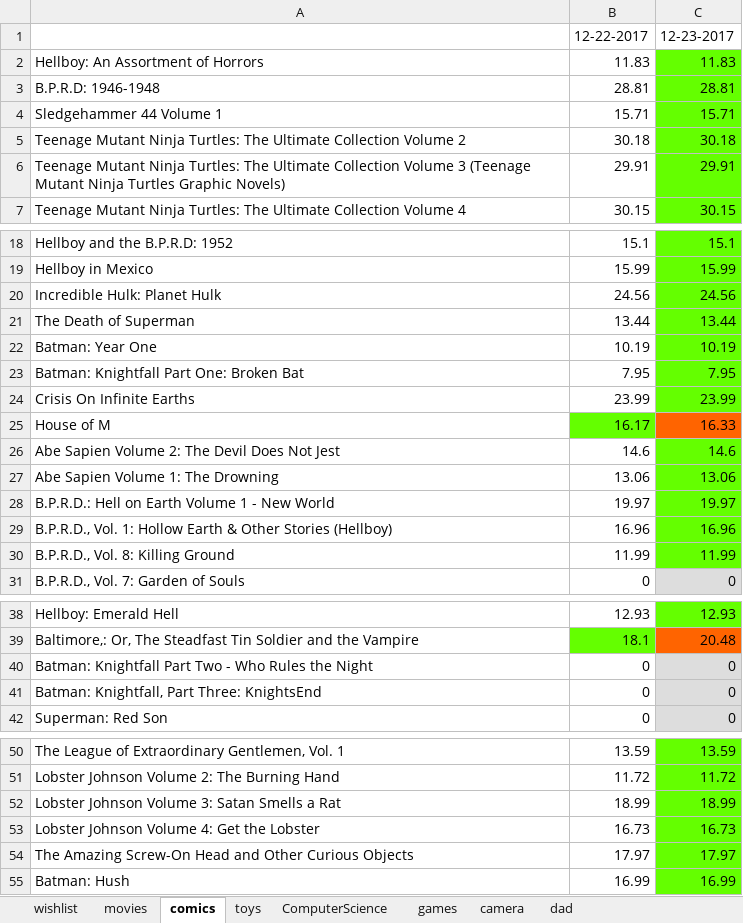
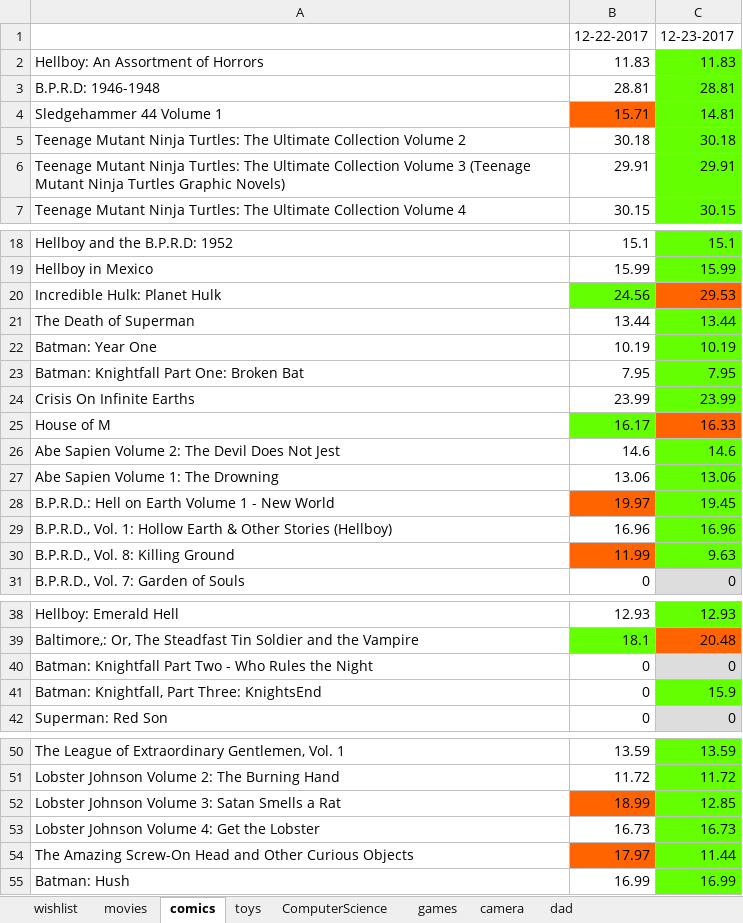
Before and after one commit to joshuadmartin/AmazonWebScrapper, an Excel workbook: wishlist.xlsx, sheet comics, drawn as a sheet; only a part is shown, gaps mark what is left out; values as stored, in another font and other column widths than the file's, no borders; the diff names each change by its address in the sheet, - before the commit and + after, or states it on an @@ line.

```diff
--- a/wishlist.xlsx (sheet comics)
+++ b/wishlist.xlsx (sheet comics)
-B4 fill: none
+B4 fill: #FF6400
-C4: 15.71
+C4: 14.81
-B20 fill: none
+B20 fill: #64FF00
-C20: 24.56
+C20: 29.53
-C20 fill: #64FF00
+C20 fill: #FF6400
-B28 fill: none
+B28 fill: #FF6400
-C28: 19.97
+C28: 19.45
-B30 fill: none
+B30 fill: #FF6400
-C30: 11.99
+C30: 9.63
-C41: 0
+C41: 15.9
-C41 fill: #DDDDDD
+C41 fill: #64FF00
-B52 fill: none
+B52 fill: #FF6400
-C52: 18.99
+C52: 12.85
-B54 fill: none
+B54 fill: #FF6400
-C54: 17.97
+C54: 11.44
```
Also changed, not shown: sheet movies, sheet games, sheet ComputerScience, sheet toys, sheet wishlist, sheet camera, 1 other file.
